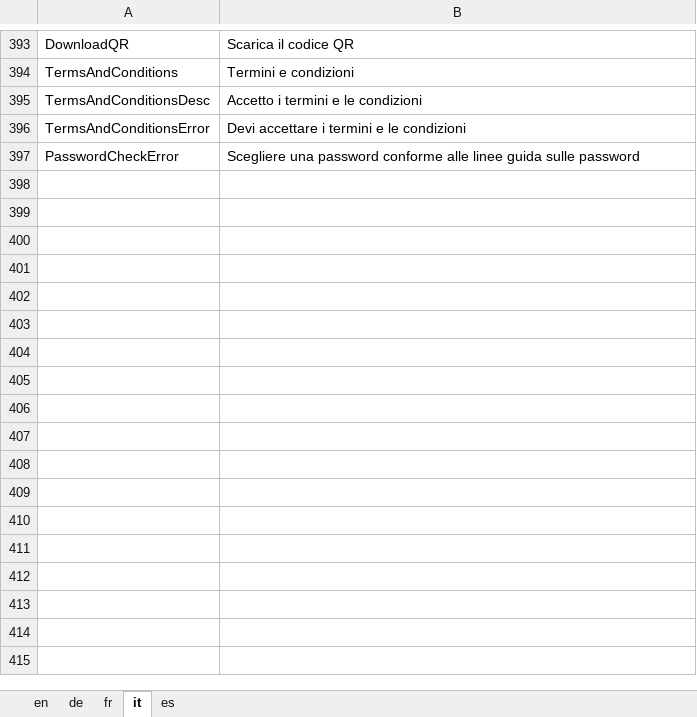
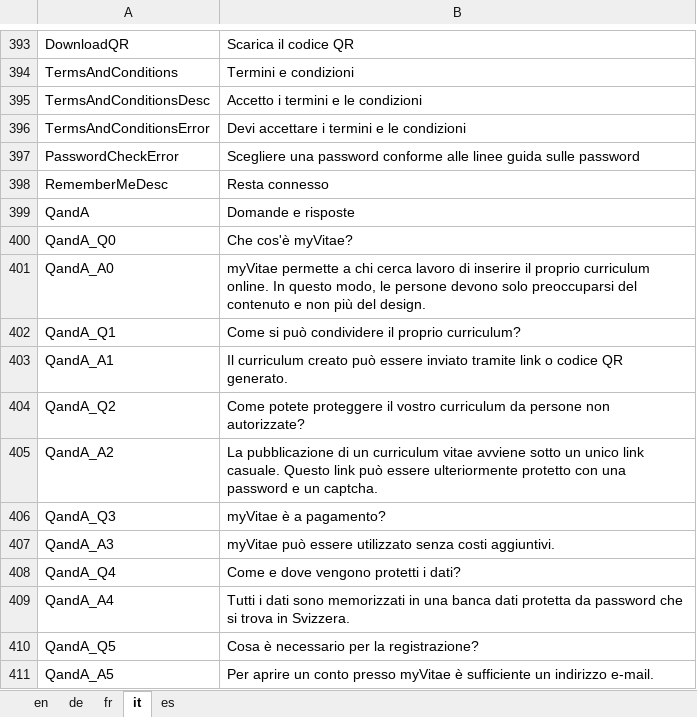
Before and after one commit to theodoracatos/vitae, an Excel workbook: Vitae/Library/Resources/SharedResource.xlsx, sheet it, drawn as a sheet; only a part is shown, gaps mark what is left out; values as stored, in another font and other column widths than the file's, no borders; the diff names each change by its address in the sheet, - before the commit and + after, or states it on an @@ line.

Commit message:
Q&A Added Remember me activated

```diff
--- a/Vitae/Library/Resources/SharedResource.xlsx (sheet it)
+++ b/Vitae/Library/Resources/SharedResource.xlsx (sheet it)
+row 398: RememberMeDesc | Resta connesso
+row 399: QandA | Domande e risposte
+row 400: QandA_Q0 | Che cos'è myVitae?
+row 401: QandA_A0 | myVitae permette a chi cerca lavoro di inserire il proprio curriculum online. In questo modo, le persone devono solo preoccuparsi del contenuto e non più del design.
+row 402: QandA_Q1 | Come si può condividere il proprio curriculum?
+row 403: QandA_A1 | Il curriculum creato può essere inviato tramite link o codice QR generato.
+row 404: QandA_Q2 | Come potete proteggere il vostro curriculum da persone non autorizzate?
+row 405: QandA_A2 | La pubblicazione di un curriculum vitae avviene sotto un unico link casuale. Questo link può essere ulteriormente protetto con una password e un captcha.
+row 406: QandA_Q3 | myVitae è a pagamento?
+row 407: QandA_A3 | myVitae può essere utilizzato senza costi aggiuntivi.
+row 408: QandA_Q4 | Come e dove vengono protetti i dati?
+row 409: QandA_A4 | Tutti i dati sono memorizzati in una banca dati protetta da password che si trova in Svizzera.
+row 410: QandA_Q5 | Cosa è necessario per la registrazione?
+row 411: QandA_A5 | Per aprire un conto presso myVitae è sufficiente un indirizzo e-mail.
```
Also changed, not shown: sheet de, sheet en, sheet fr, sheet es, 10 other files.
